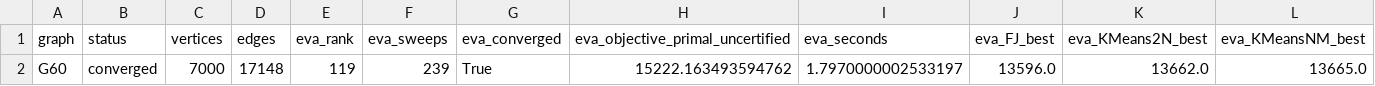
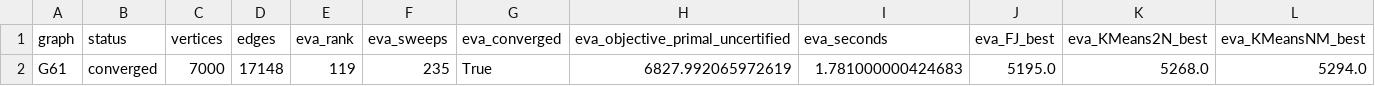
Before and after one commit to heri-espino/maxkcut, a CSV file: results/gset/experiment021-complete-71-gset/eva-numba/summary.csv, drawn as a sheet; only a part is shown; removed rows and columns are numbered as before the commit, all else as after; rows hold the shown columns only; the diff names each change by its address in the sheet, - before the commit and + after, or states it on an @@ line.

```diff
--- a/results/gset/experiment021-complete-71-gset/eva-numba/summary.csv
+++ b/results/gset/experiment021-complete-71-gset/eva-numba/summary.csv
-row 2: G60 | converged | 7000 | 17148 | 119 | 239 | True | 15222.163493594762 | 1.7970000002533197 | 13596.0 | 13662.0 | 13665.0
+row 2: G61 | converged | 7000 | 17148 | 119 | 235 | True | 6827.992065972619 | 1.781000000424683 | 5195.0 | 5268.0 | 5294.0
```
